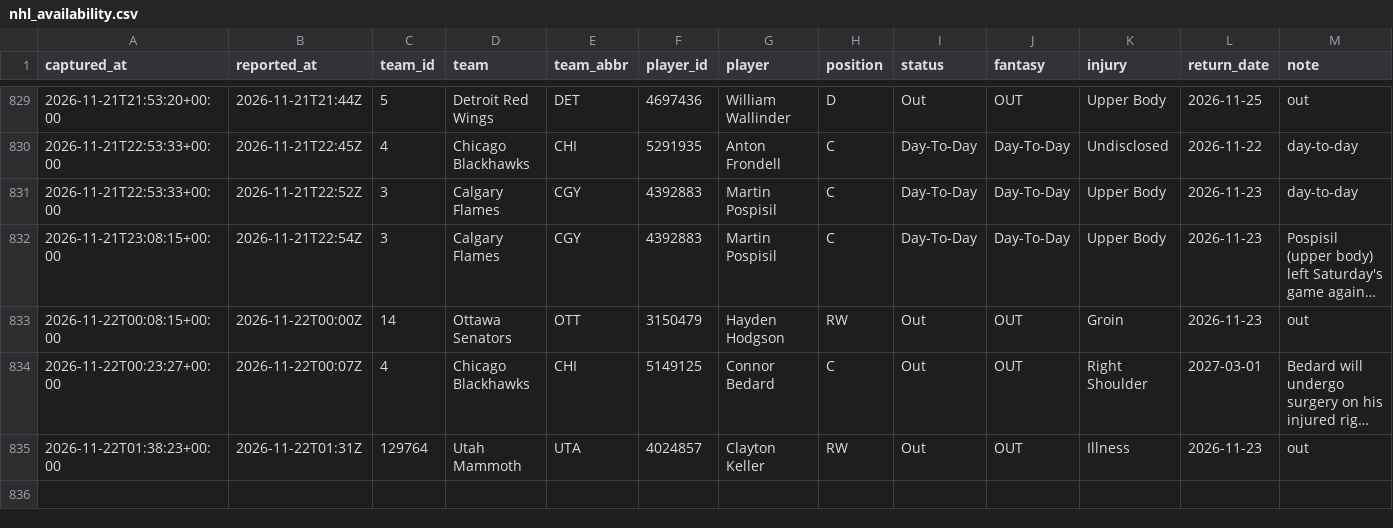
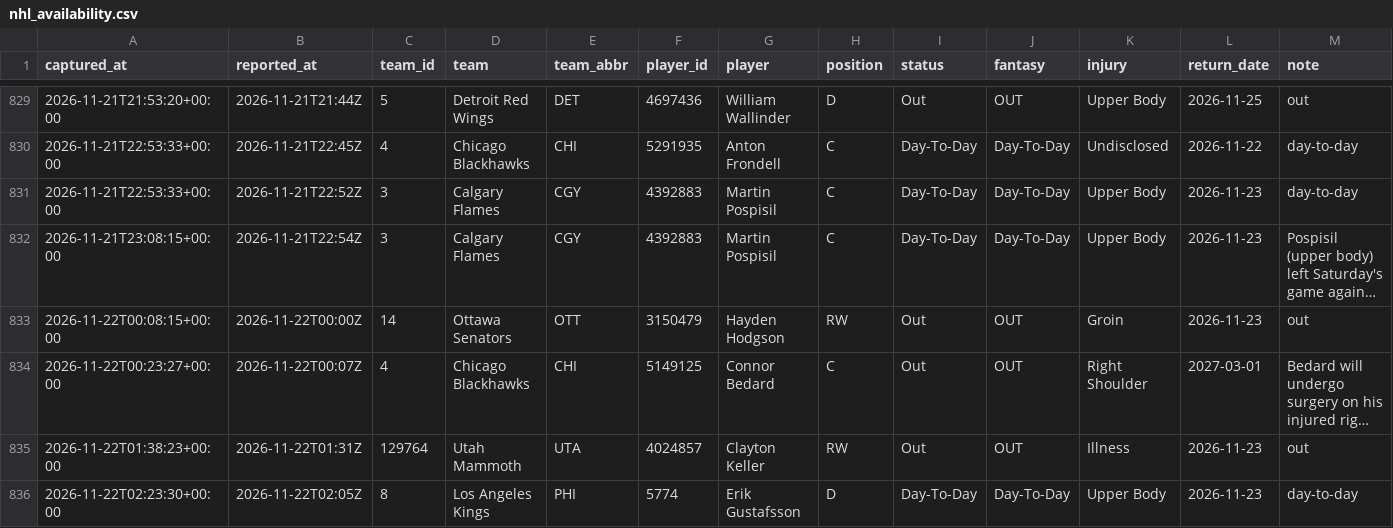
Before and after one commit to EdgeCash/Atlas, a CSV file: tracking/nhl_availability.csv, drawn as a sheet; only a part is shown, gaps mark what is left out; long unchanged cells end in …; the diff names each change by its address in the sheet, - before the commit and + after, or states it on an @@ line.

```diff
--- a/tracking/nhl_availability.csv
+++ b/tracking/nhl_availability.csv
+row 836: 2026-11-22T02:23:30+00:00 | 2026-11-22T02:05Z | 8 | Los Angeles Kings | PHI | 5774 | Erik Gustafsson | D | Day-To-Day | Day-To-Day | Upper Body | 2026-11-23 | day-to-day
```
Also changed, not shown: tracking/card_grades.csv, tracking/games.csv, 11 other files.
